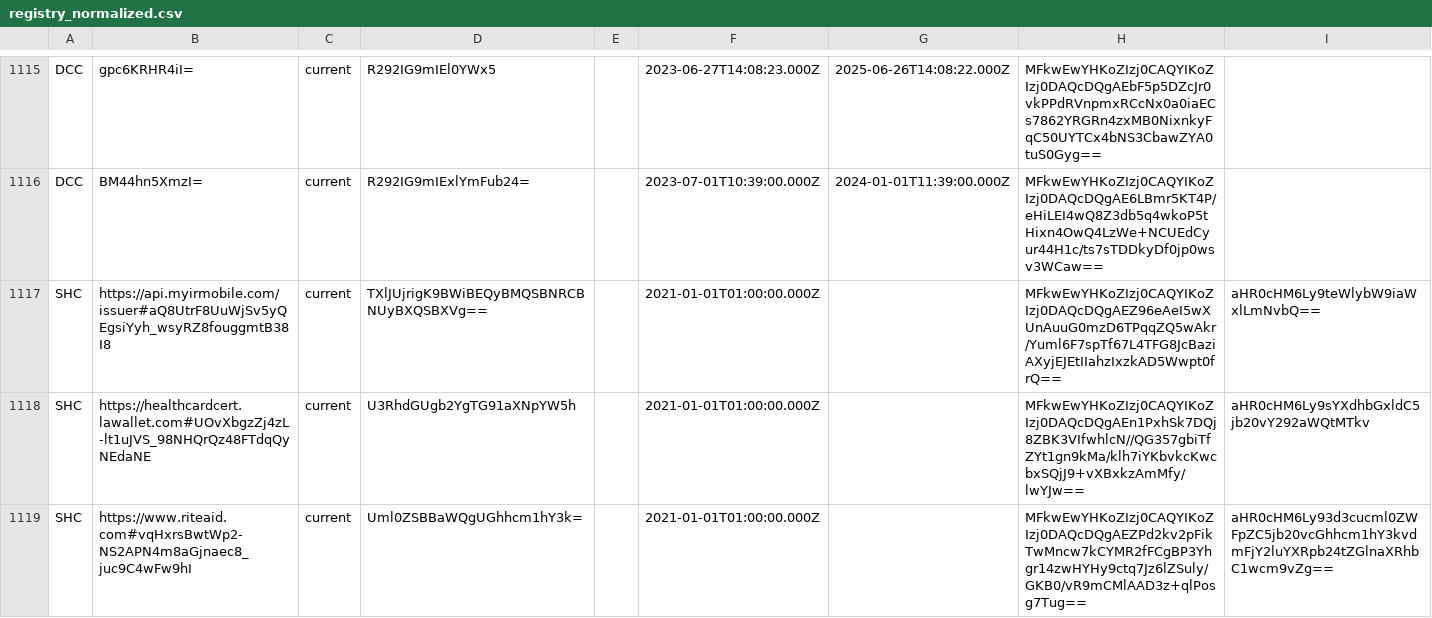
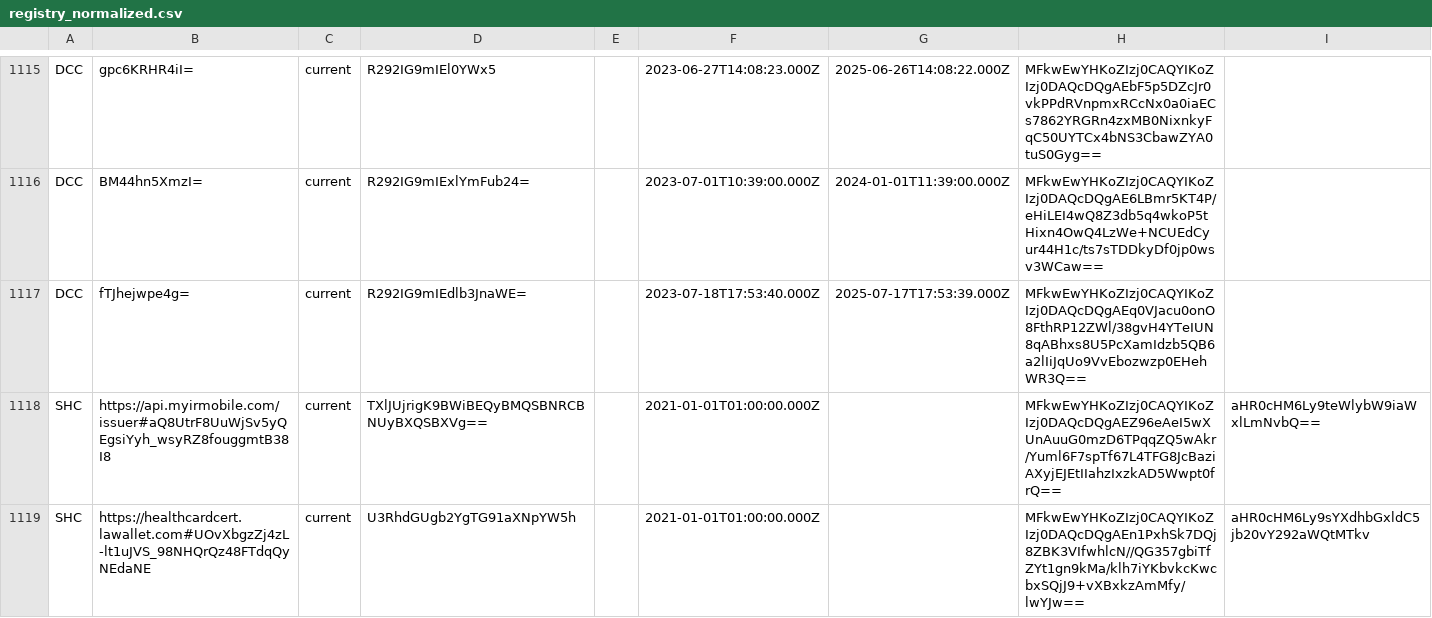
Before and after one commit to Path-Check/trust-registry, a CSV file: registry_normalized.csv, drawn as a sheet; only a part is shown, gaps mark what is left out; the shorter side is filled out with more unchanged rows.

Commit message:
Registry updates for 2023-07-20

```diff
--- a/registry_normalized.csv
+++ b/registry_normalized.csv
@@ -1116,2 +1116,3 @@ DCC,gpc6KRHR4iI=,current,R292IG9mIEl0YWx5,,2023-06-27T14:08:23.000Z,2025-06-26T1
 DCC,BM44hn5XmzI=,current,R292IG9mIExlYmFub24=,,2023-07-01T10:39:00.000Z,2024-01-01T11:39:00.000Z,MFkwEwYHKoZIzj0CAQYIKoZIzj0DAQcDQgAE6LBmr5KT4P/eHiLEI4wQ8Z3db5q4wkoP5tHixn4OwQ4LzWe+NCUEdCyur44H1c/ts7sTDDkyDf0jp0wsv3WCaw==,
+DCC,fTJhejwpe4g=,current,R292IG9mIEdlb3JnaWE=,,2023-07-18T17:53:40.000Z,2025-07-17T17:53:39.000Z,MFkwEwYHKoZIzj0CAQYIKoZIzj0DAQcDQgAEq0VJacu0onO8FthRP12ZWl/38gvH4YTeIUN8qABhxs8U5PcXamIdzb5QB6a2lIiJqUo9VvEbozwzp0EHehWR3Q==,
 SHC,https://api.myirmobile.com/issuer#aQ8UtrF8UuWjSv5yQEgsiYyh_wsyRZ8fouggmtB38I8,current,TXlJUjrigK9BWiBEQyBMQSBNRCBNUyBXQSBXVg==,,2021-01-01T01:00:00.000Z,,MFkwEwYHKoZIzj0CAQYIKoZIzj0DAQcDQgAEZ96eAeI5wXUnAuuG0mzD6TPqqZQ5wAkr/Yuml6F7spTf67L4TFG8JcBaziAXyjEJEtIIahzIxzkAD5Wwpt0frQ==,aHR0cHM6Ly9teWlybW9iaWxlLmNvbQ==
```
Also changed, not shown: 4 other files.
